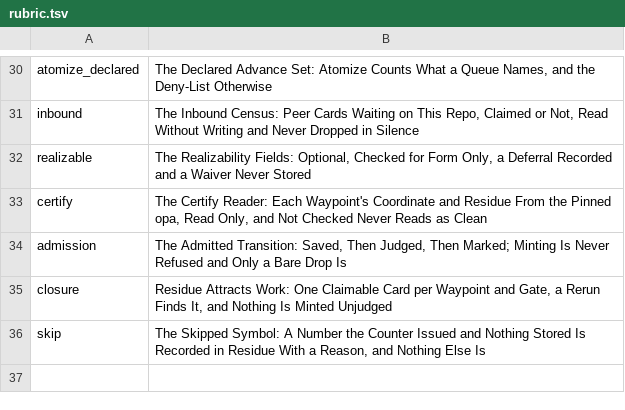
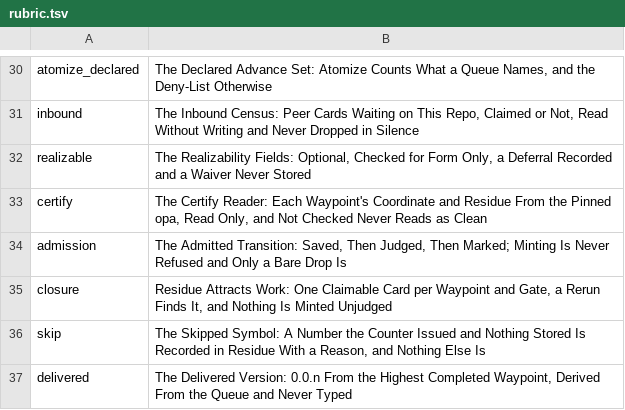
Before and after one commit to mikemol/mtools, a TSV file: pathsforward/rubric.tsv, drawn as a sheet; only a part is shown, gaps mark what is left out.

```diff
--- a/pathsforward/rubric.tsv
+++ b/pathsforward/rubric.tsv
@@ -36 +36,2 @@ closure	Residue Attracts Work: One Claimable Card per Waypoint and Gate, a Rerun
 skip	The Skipped Symbol: A Number the Counter Issued and Nothing Stored Is Recorded in Residue With a Reason, and Nothing Else Is
+delivered	The Delivered Version: 0.0.n From the Highest Completed Waypoint, Derived From the Queue and Never Typed
```
Also changed, not shown: 8 other files.
